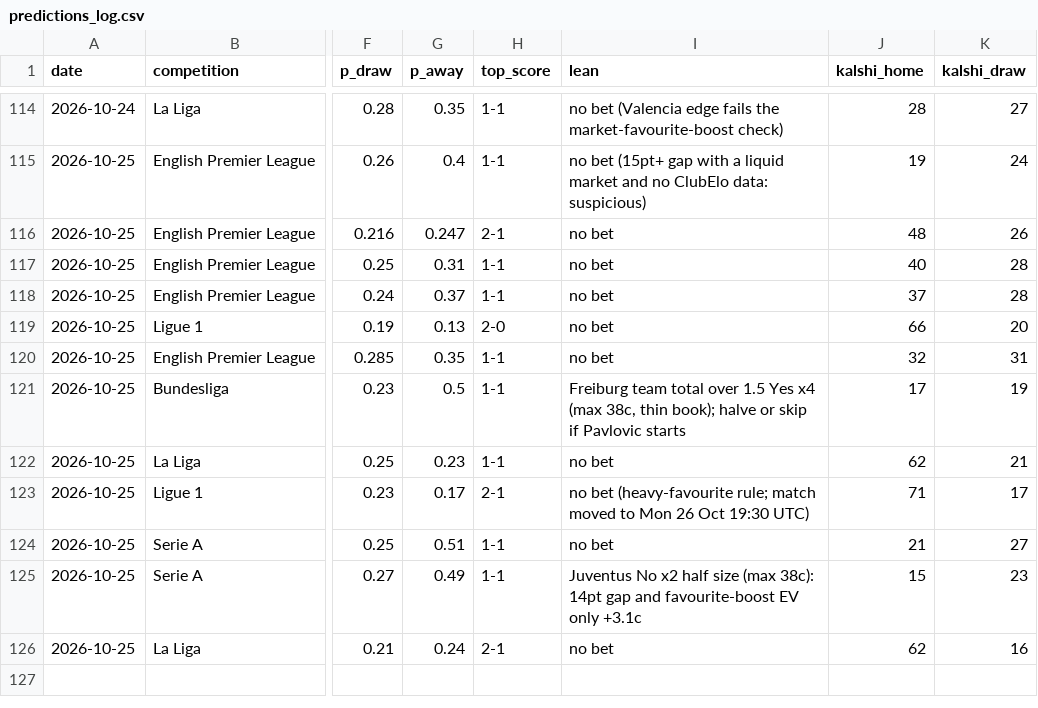
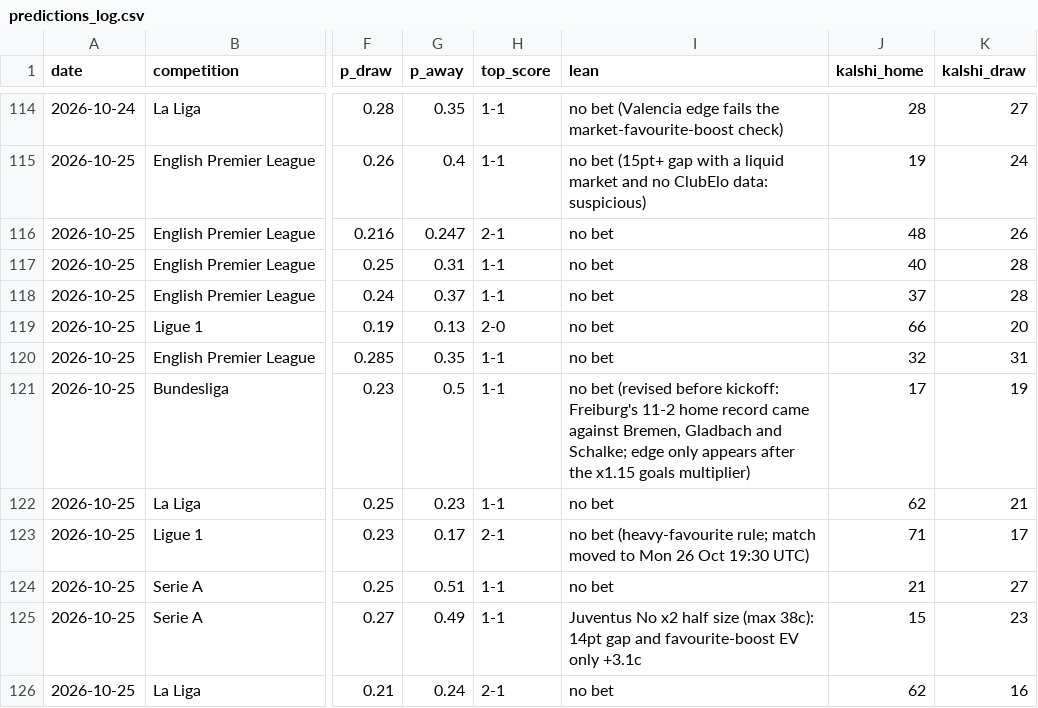
Before and after one commit to bobaoxu2001/Quantitative-Finance, a CSV file: football/predictions_log.csv, drawn as a sheet; only a part is shown, gaps mark what is left out; the diff names each change by its address in the sheet, - before the commit and + after, or states it on an @@ line.

```diff
--- a/football/predictions_log.csv
+++ b/football/predictions_log.csv
-I121 (lean): Freiburg team total over 1.5 Yes x4 (max 38c, thin book); halve or skip if Pavlovic starts
+I121 (lean): no bet (revised before kickoff: Freiburg's 11-2 home record came against Bremen, Gladbach and Schalke; edge only appears after the x1.15 goals multiplier)
```
Also changed, not shown: 1 other file.
